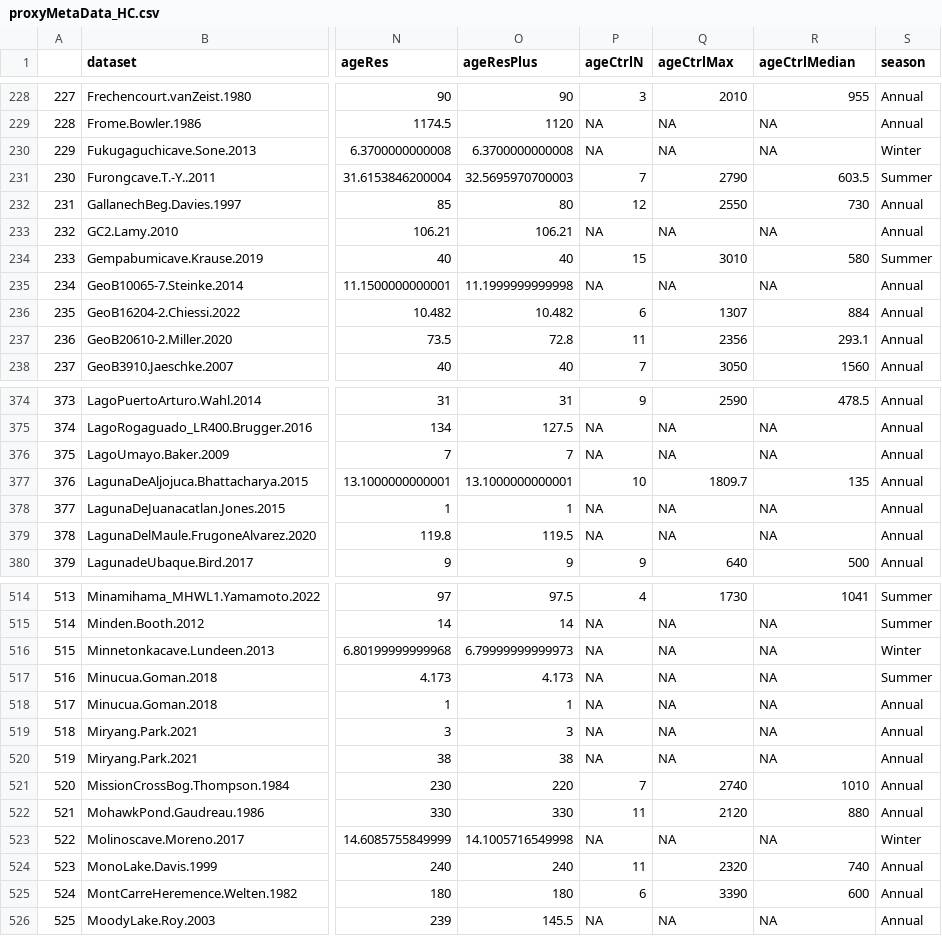
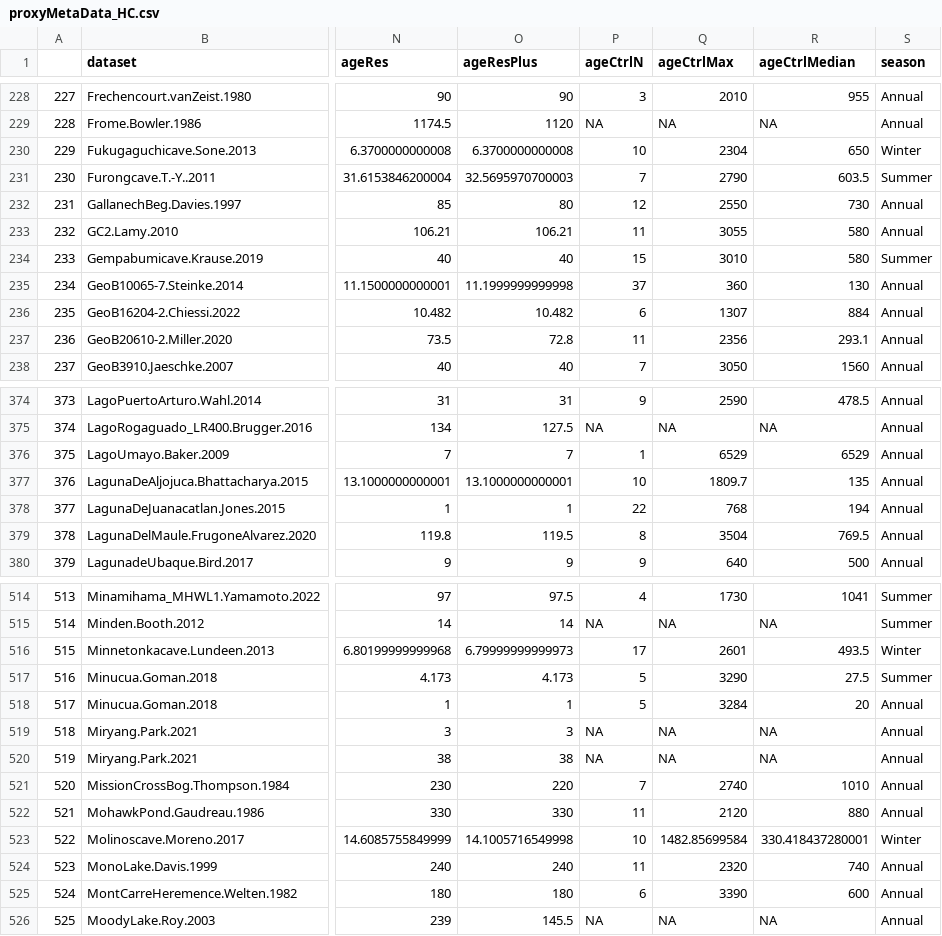
Before and after one commit to clhancock/HoloceneHydroclimate, a CSV file: Data/Proxy/proxyMetaData_HC.csv, drawn as a sheet; only a part is shown, gaps mark what is left out; the diff covers the shown part only; the diff names each change by its address in the sheet, - before the commit and + after, or states it on an @@ line.

```diff
--- a/Data/Proxy/proxyMetaData_HC.csv
+++ b/Data/Proxy/proxyMetaData_HC.csv
-P230 (ageCtrlN): NA
+P230 (ageCtrlN): 10
-Q230 (ageCtrlMax): NA
+Q230 (ageCtrlMax): 2304
-R230 (ageCtrlMedian): NA
+R230 (ageCtrlMedian): 650
-P233 (ageCtrlN): NA
+P233 (ageCtrlN): 11
-Q233 (ageCtrlMax): NA
+Q233 (ageCtrlMax): 3055
-R233 (ageCtrlMedian): NA
+R233 (ageCtrlMedian): 580
-P235 (ageCtrlN): NA
+P235 (ageCtrlN): 37
-Q235 (ageCtrlMax): NA
+Q235 (ageCtrlMax): 360
-R235 (ageCtrlMedian): NA
+R235 (ageCtrlMedian): 130
-P376 (ageCtrlN): NA
+P376 (ageCtrlN): 1
-Q376 (ageCtrlMax): NA
+Q376 (ageCtrlMax): 6529
-R376 (ageCtrlMedian): NA
+R376 (ageCtrlMedian): 6529
-P378 (ageCtrlN): NA
+P378 (ageCtrlN): 22
-Q378 (ageCtrlMax): NA
+Q378 (ageCtrlMax): 768
-R378 (ageCtrlMedian): NA
+R378 (ageCtrlMedian): 194
-P379 (ageCtrlN): NA
+P379 (ageCtrlN): 8
-Q379 (ageCtrlMax): NA
+Q379 (ageCtrlMax): 3504
-R379 (ageCtrlMedian): NA
+R379 (ageCtrlMedian): 769.5
-P516 (ageCtrlN): NA
+P516 (ageCtrlN): 17
-Q516 (ageCtrlMax): NA
+Q516 (ageCtrlMax): 2601
-R516 (ageCtrlMedian): NA
+R516 (ageCtrlMedian): 493.5
-P517:P518 (ageCtrlN): NA
+P517:P518 (ageCtrlN): 5
-Q517 (ageCtrlMax): NA
+Q517 (ageCtrlMax): 3290
-R517 (ageCtrlMedian): NA
+R517 (ageCtrlMedian): 27.5
-Q518 (ageCtrlMax): NA
+Q518 (ageCtrlMax): 3284
-R518 (ageCtrlMedian): NA
+R518 (ageCtrlMedian): 20
-P523 (ageCtrlN): NA
+P523 (ageCtrlN): 10
-Q523 (ageCtrlMax): NA
+Q523 (ageCtrlMax): 1482.85699584
-R523 (ageCtrlMedian): NA
+R523 (ageCtrlMedian): 330.418437280001
```
Also changed, not shown: 141 edited cells elsewhere in this file, 6 other files.
